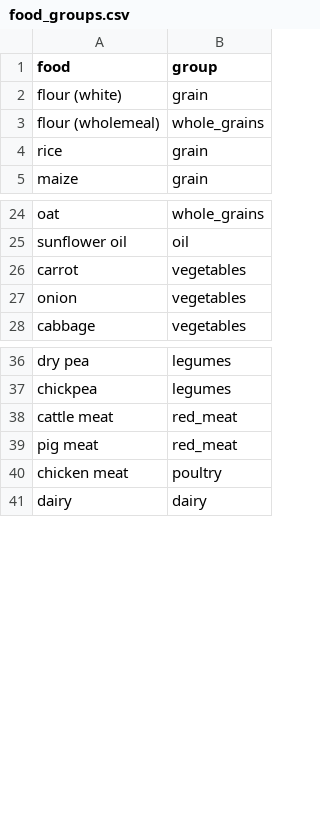
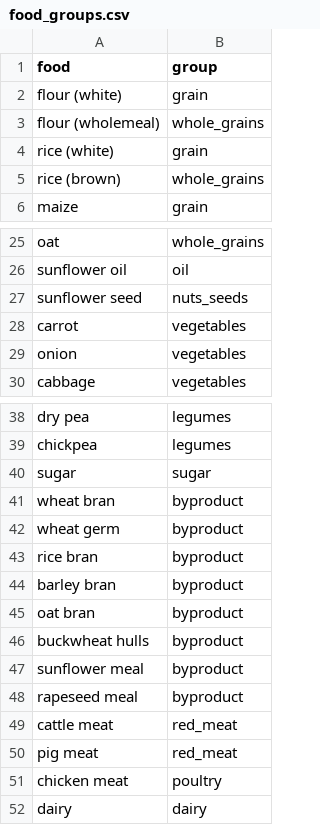
Before and after one commit to Sustainable-Solutions-Lab/food-opt, a CSV file: data/food_groups.csv, drawn as a sheet; only a part is shown, gaps mark what is left out.

```diff
--- a/data/food_groups.csv
+++ b/data/food_groups.csv
@@ -3,3 +3,4 @@ flour (white),grain
 flour (wholemeal),whole_grains
-rice,grain
+rice (white),grain
+rice (brown),whole_grains
 maize,grain
@@ -25,2 +26,3 @@ oat,whole_grains
 sunflower oil,oil
+sunflower seed,nuts_seeds
 carrot,vegetables
@@ -37,2 +39,11 @@ dry pea,legumes
 chickpea,legumes
+sugar,sugar
+wheat bran,byproduct
+wheat germ,byproduct
+rice bran,byproduct
+barley bran,byproduct
+oat bran,byproduct
+buckwheat hulls,byproduct
+sunflower meal,byproduct
+rapeseed meal,byproduct
 cattle meat,red_meat
```
Also changed, not shown: data/foods.csv, data/usda_food_mapping.csv, 14 other files.
